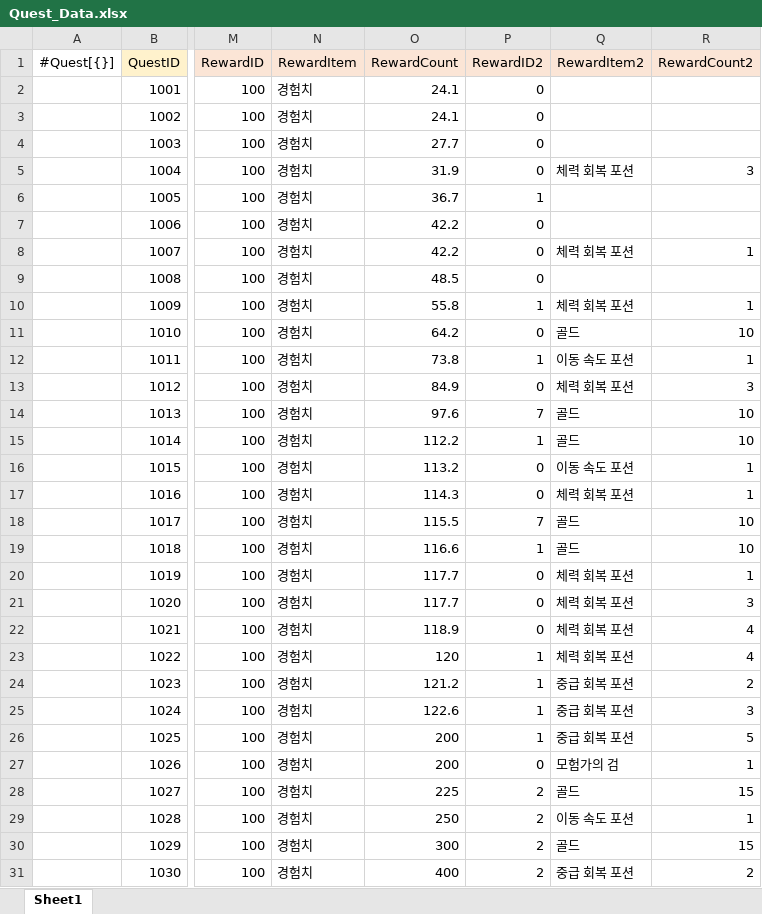
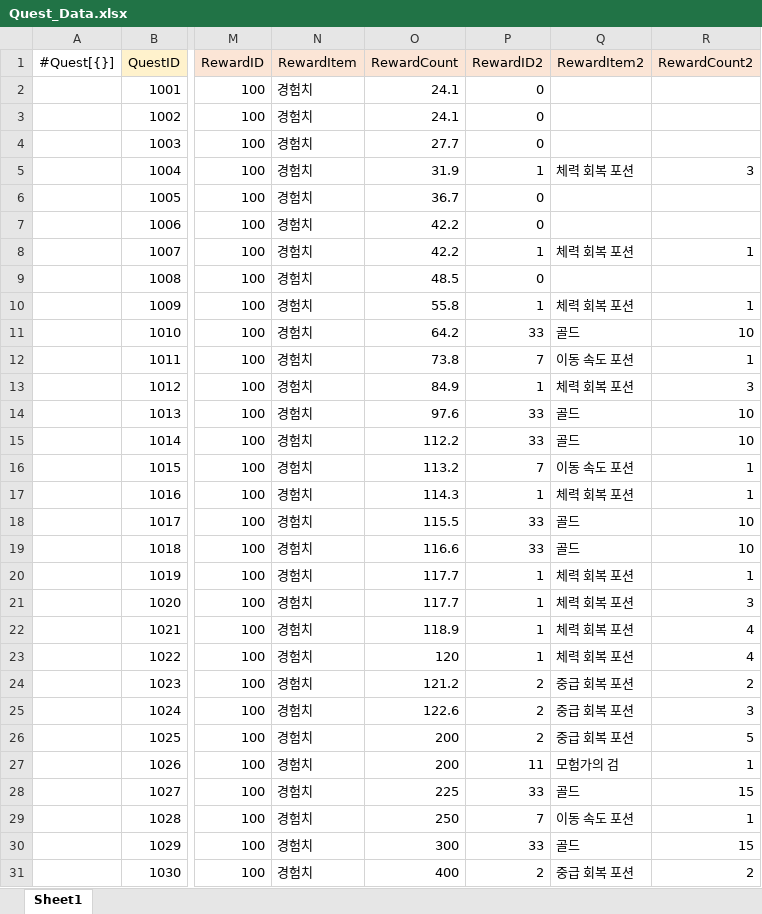
Before and after one commit to gunwonpark/Secret-of-Night, an Excel workbook: excel2json-master/Quest_Data.xlsx, sheet Sheet1, drawn as a sheet; only a part is shown, gaps mark what is left out; values as stored, in another font and other column widths than the file's, no borders; the diff covers the shown part only; the diff names each change by its address in the sheet, - before the commit and + after, or states it on an @@ line.

```diff
--- a/excel2json-master/Quest_Data.xlsx (sheet Sheet1)
+++ b/excel2json-master/Quest_Data.xlsx (sheet Sheet1)
-P5 (RewardID2): 0
+P5 (RewardID2): 1
-P6 (RewardID2): 1
+P6 (RewardID2): 0
-P8 (RewardID2): 0
+P8 (RewardID2): 1
-P11 (RewardID2): 0
+P11 (RewardID2): 33
-P12 (RewardID2): 1
+P12 (RewardID2): 7
-P13 (RewardID2): 0
+P13 (RewardID2): 1
-P14 (RewardID2): 7
+P14 (RewardID2): 33
-P15 (RewardID2): 1
+P15 (RewardID2): 33
-P16 (RewardID2): 0
+P16 (RewardID2): 7
-P17 (RewardID2): 0
+P17 (RewardID2): 1
-P18 (RewardID2): 7
+P18 (RewardID2): 33
-P19 (RewardID2): 1
+P19 (RewardID2): 33
-P20:P22 (RewardID2): 0
+P20:P22 (RewardID2): 1
-P24:P26 (RewardID2): 1
+P24:P26 (RewardID2): 2
-P27 (RewardID2): 0
+P27 (RewardID2): 11
-P28 (RewardID2): 2
+P28 (RewardID2): 33
-P29 (RewardID2): 2
+P29 (RewardID2): 7
-P30 (RewardID2): 2
+P30 (RewardID2): 33
```
Also changed, not shown: 20 edited cells elsewhere in this sheet, 2 other files.
